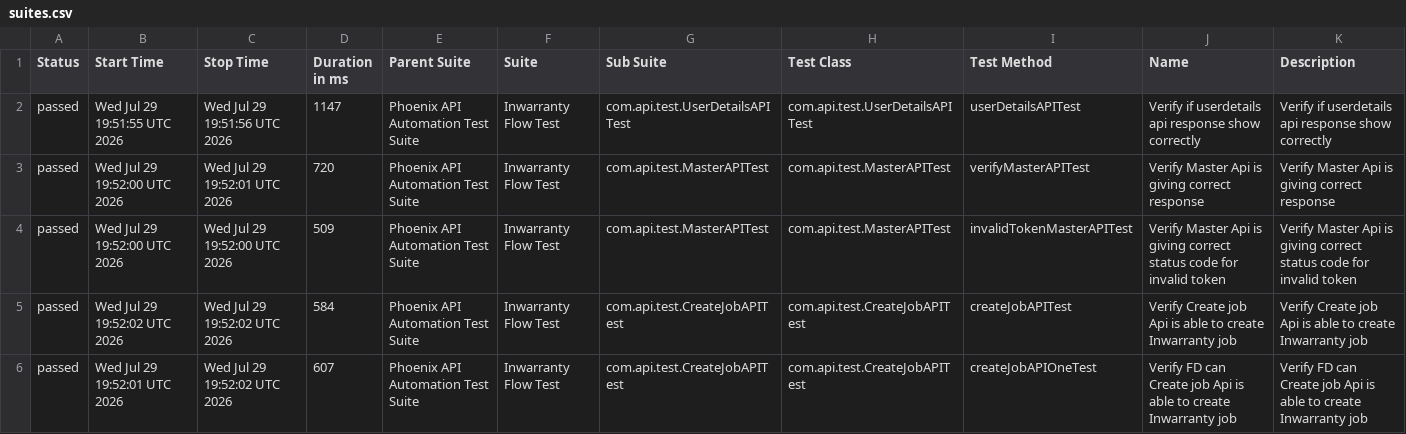
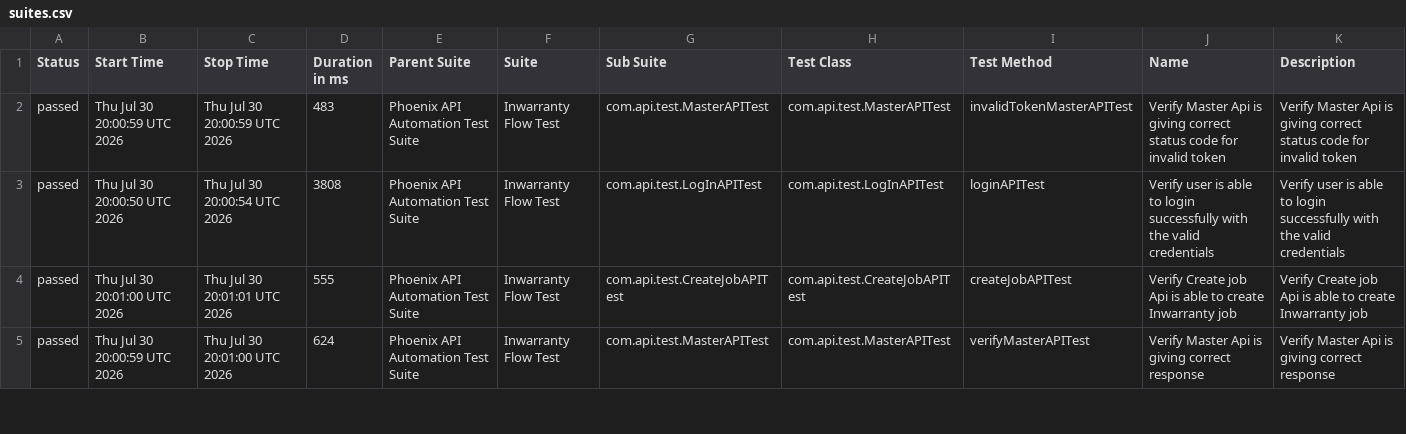
Before and after one commit to sailesh123kumar/PhoenixTestAutomationFramework, a CSV file: data/suites.csv, drawn as a sheet; only a part is shown; the diff covers the shown part only.

```diff
--- a/data/suites.csv
+++ b/data/suites.csv
@@ -1,6 +1,5 @@
 "Status","Start Time","Stop Time","Duration in ms","Parent Suite","Suite","Sub Suite","Test Class","Test Method","Name","Description"
-"passed","Wed Jul 29 19:51:55 UTC 2026","Wed Jul 29 19:51:56 UTC 2026","1147","Phoenix API Automation Test Suite","Inwarranty Flow Test","com.api.test.UserDetailsAPITest","com.api.test.UserDetailsAPITest","userDetailsAPITest","Verify if userdetails api response show correctly","Verify if userdetails api response show correctly"
-"passed","Wed Jul 29 19:52:00 UTC 2026","Wed Jul 29 19:52:01 UTC 2026","720","Phoenix API Automation Test Suite","Inwarranty Flow Test","com.api.test.MasterAPITest","com.api.test.MasterAPITest","verifyMasterAPITest","Verify Master Api is giving correct response","Verify Master Api is giving correct response"
-"passed","Wed Jul 29 19:52:00 UTC 2026","Wed Jul 29 19:52:00 UTC 2026","509","Phoenix API Automation Test Suite","Inwarranty Flow Test","com.api.test.MasterAPITest","com.api.test.MasterAPITest","invalidTokenMasterAPITest","Verify Master Api is giving correct status code for invalid token","Verify Master Api is giving correct status code for invalid token"
-"passed","Wed Jul 29 19:52:02 UTC 2026","Wed Jul 29 19:52:02 UTC 2026","584","Phoenix API Automation Test Suite","Inwarranty Flow Test","com.api.test.CreateJobAPITest","com.api.test.CreateJobAPITest","createJobAPITest","Verify Create job Api is able to create Inwarranty job","Verify Create job Api is able to create Inwarranty job"
-"passed","Wed Jul 29 19:52:01 UTC 2026","Wed Jul 29 19:52:02 UTC 2026","607","Phoenix API Automation Test Suite","Inwarranty Flow Test","com.api.test.CreateJobAPITest","com.api.test.CreateJobAPITest","createJobAPIOneTest","Verify FD can Create job Api is able to create Inwarranty job","Verify FD can Create job Api is able to create Inwarranty job"
+"passed","Thu Jul 30 20:00:59 UTC 2026","Thu Jul 30 20:00:59 UTC 2026","483","Phoenix API Automation Test Suite","Inwarranty Flow Test","com.api.test.MasterAPITest","com.api.test.MasterAPITest","invalidTokenMasterAPITest","Verify Master Api is giving correct status code for invalid token","Verify Master Api is giving correct status code for invalid token"
+"passed","Thu Jul 30 20:00:50 UTC 2026","Thu Jul 30 20:00:54 UTC 2026","3808","Phoenix API Automation Test Suite","Inwarranty Flow Test","com.api.test.LogInAPITest","com.api.test.LogInAPITest","loginAPITest","Verify user is able to login successfully with the valid credentials","Verify user is able to login successfully with the valid credentials"
+"passed","Thu Jul 30 20:01:00 UTC 2026","Thu Jul 30 20:01:01 UTC 2026","555","Phoenix API Automation Test Suite","Inwarranty Flow Test","com.api.test.CreateJobAPITest","com.api.test.CreateJobAPITest","createJobAPITest","Verify Create job Api is able to create Inwarranty job","Verify Create job Api is able to create Inwarranty job"
+"passed","Thu Jul 30 20:00:59 UTC 2026","Thu Jul 30 20:01:00 UTC 2026","624","Phoenix API Automation Test Suite","Inwarranty Flow Test","com.api.test.MasterAPITest","com.api.test.MasterAPITest","verifyMasterAPITest","Verify Master Api is giving correct response","Verify Master Api is giving correct response"
```
Also changed, not shown: 1 added row and 17 edited cells elsewhere in this file, data/behaviors.csv, 47 other files.
